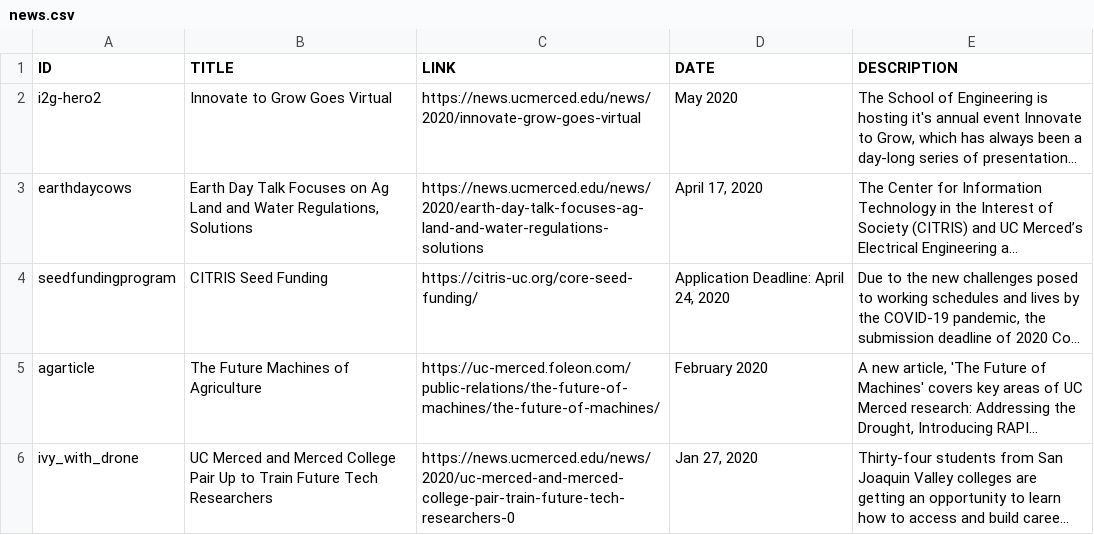
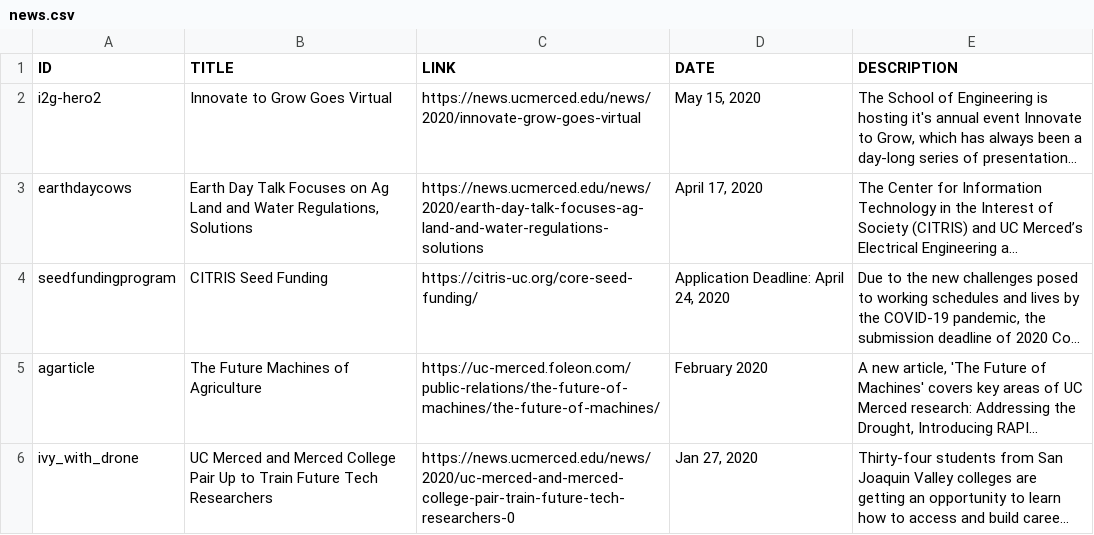
Before and after one commit to citris-ucmerced/citris, a CSV file: news.csv, drawn as a sheet; long unchanged cells end in …; the diff names each change by its address in the sheet, - before the commit and + after, or states it on an @@ line.

Commit message:
i2g date

```diff
--- a/news.csv
+++ b/news.csv
-D2 (DATE): May 2020
+D2 (DATE): May 15, 2020
```
